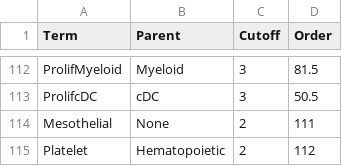
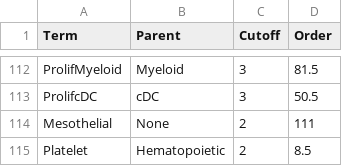
Before and after one commit to paulgeser/besca-bfg, a TSV file: besca/datasets/genesets/CellNames_scseqCMs6_config.tsv, drawn as a sheet; only a part is shown, gaps mark what is left out.

Commit message:
updated platelet order
Former-commit-id: ed30cf8a2fd7cc94462bdd3f26c5bd25892ed7a2

```diff
--- a/besca/datasets/genesets/CellNames_scseqCMs6_config.tsv
+++ b/besca/datasets/genesets/CellNames_scseqCMs6_config.tsv
@@ -114,2 +114,2 @@ ProlifcDC	cDC	3	50.5
 Mesothelial	None	2	111
-Platelet	Hematopoietic	2	112
+Platelet	Hematopoietic	2	8.5
```
